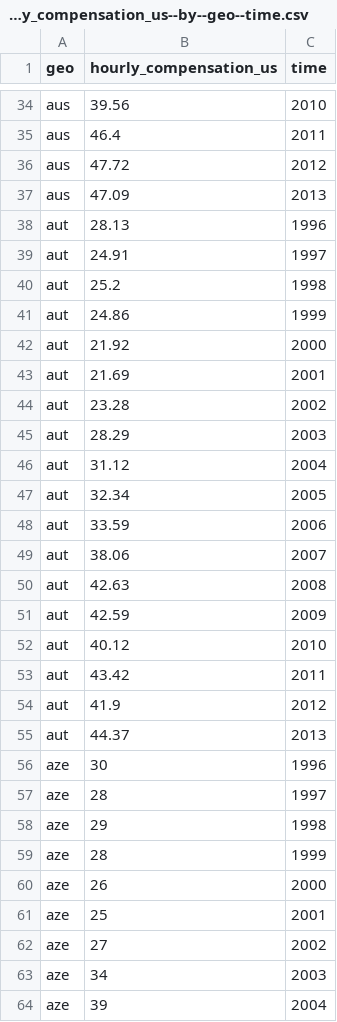
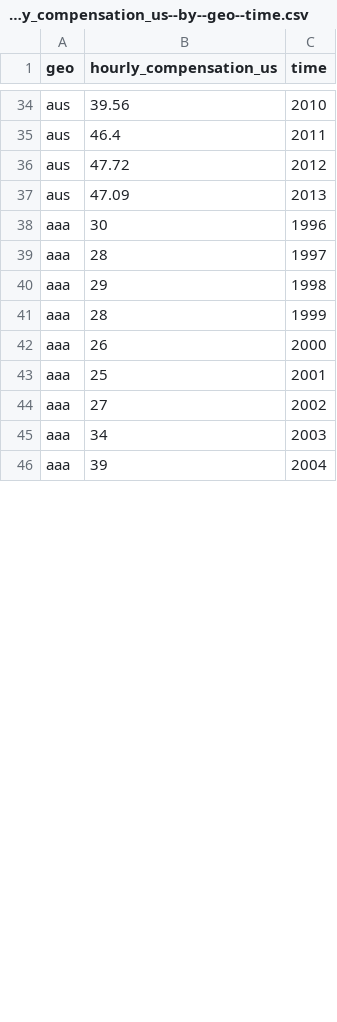
Before and after one commit to korel-san/ddf--gapminder--systema_globalis--light, a CSV file: ddf--datapoints--hourly_compensation_us--by--geo--time.csv, drawn as a sheet; only a part is shown, gaps mark what is left out; the diff covers the shown part only.

```diff
--- a/ddf--datapoints--hourly_compensation_us--by--geo--time.csv
+++ b/ddf--datapoints--hourly_compensation_us--by--geo--time.csv
@@ -37,28 +37,10 @@ aus,47.72,2012
 aus,47.09,2013
-aut,28.13,1996
-aut,24.91,1997
-aut,25.2,1998
-aut,24.86,1999
-aut,21.92,2000
-aut,21.69,2001
-aut,23.28,2002
-aut,28.29,2003
-aut,31.12,2004
-aut,32.34,2005
-aut,33.59,2006
-aut,38.06,2007
-aut,42.63,2008
-aut,42.59,2009
-aut,40.12,2010
-aut,43.42,2011
-aut,41.9,2012
-aut,44.37,2013
-aze,30,1996
-aze,28,1997
-aze,29,1998
-aze,28,1999
-aze,26,2000
-aze,25,2001
-aze,27,2002
-aze,34,2003
-aze,39,2004
+aaa,30,1996
+aaa,28,1997
+aaa,29,1998
+aaa,28,1999
+aaa,26,2000
+aaa,25,2001
+aaa,27,2002
+aaa,34,2003
+aaa,39,2004
```
Also changed, not shown: 4 added rows, 6 removed rows and 3 edited cells elsewhere in this file, ddf--entities--geo--country.csv, ddf--entities--geo--landlocked.csv, 1 other file.
